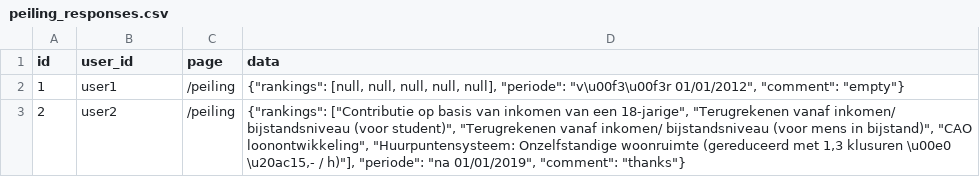
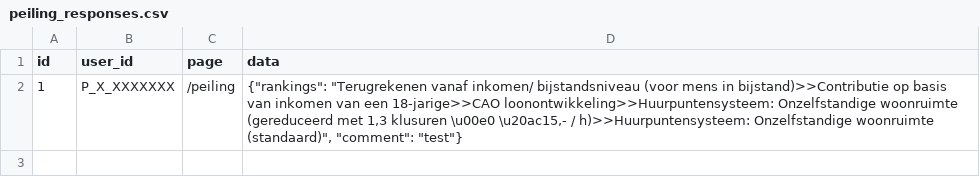
Before and after one commit to JuliusSchlumberger/votingPlatform, a CSV file: peiling_responses.csv, drawn as a sheet.

Commit message:
Add peiling responses CSV

```diff
--- a/peiling_responses.csv
+++ b/peiling_responses.csv
@@ -1,3 +1,2 @@
 id,user_id,page,data
-1,user1,/peiling,"{""rankings"": [null, null, null, null, null], ""periode"": ""v\u00f3\u00f3r 01/01/2012"", ""comment"": ""empty""}"
-2,user2,/peiling,"{""rankings"": [""Contributie op basis van inkomen van een 18-jarige"", ""Terugrekenen vanaf inkomen/ bijstandsniveau (voor student)"", ""Terugrekenen vanaf inkomen/ bijstandsniveau (voor mens in bijstand)"", ""CAO loonontwikkeling"", ""Huurpuntensysteem: Onzelfstandige woonruimte (gereduceerd met 1,3 klusuren \u00e0 \u20ac15,- / h)""], ""periode"": ""na 01/01/2019"", ""comment"": ""thanks""}"
+1,P_X_XXXXXXX,/peiling,"{""rankings"": ""Terugrekenen vanaf inkomen/ bijstandsniveau (voor mens in bijstand)>>Contributie op basis van inkomen van een 18-jarige>>CAO loonontwikkeling>>Huurpuntensysteem: Onzelfstandige woonruimte (gereduceerd met 1,3 klusuren \u00e0 \u20ac15,- / h)>>Huurpuntensysteem: Onzelfstandige woonruimte (standaard)"", ""comment"": ""test""}"
```
